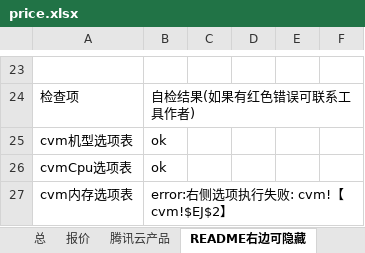
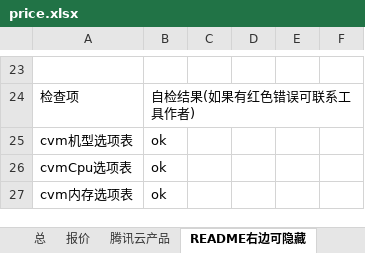
Before and after one commit to chen56/qcloud-price, an Excel workbook: price.xlsx, sheet README右边可隐藏, drawn as a sheet; only a part is shown, gaps mark what is left out; values as stored, in another font and other column widths than the file's, no borders; charts and pictures and conditional formats and table styles not drawn; the diff names each change by its address in the sheet, - before the commit and + after, or states it on an @@ line.

```diff
--- a/price.xlsx (sheet README右边可隐藏)
+++ b/price.xlsx (sheet README右边可隐藏)
-B27: error:右侧选项执行失败: cvm!【 cvm!$EJ$2】
+B27: ok
```
Also changed, not shown: sheet cvm, sheet 报价, sheet bwp, sheet crs, sheet cdb, sheet dc_cas, 1 more sheet, formulas that keep their value, hidden cells, charts or pictures.
